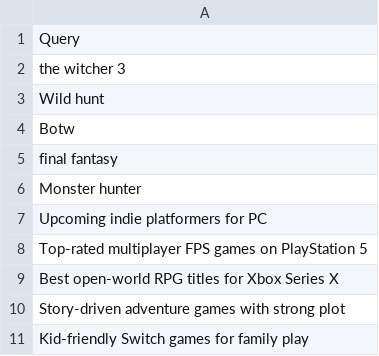
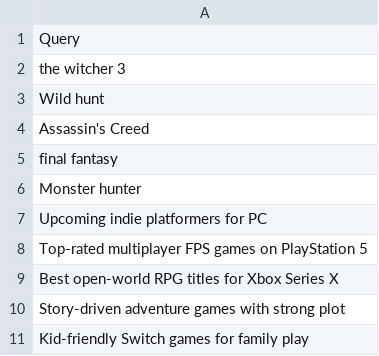
Before and after one commit to Gitbyt3/SUPREME-Video-Game-Search-Engine, a CSV file: queries.csv, drawn as a sheet; only a part is shown.

Commit message:
Added working code for preprocessing and query processing and added the processed queries csv

```diff
--- a/queries.csv
+++ b/queries.csv
@@ -3,3 +3,3 @@ the witcher 3
 Wild hunt
-Botw
+Assassin's Creed
 final fantasy
```
Also changed, not shown: 3 other files.
